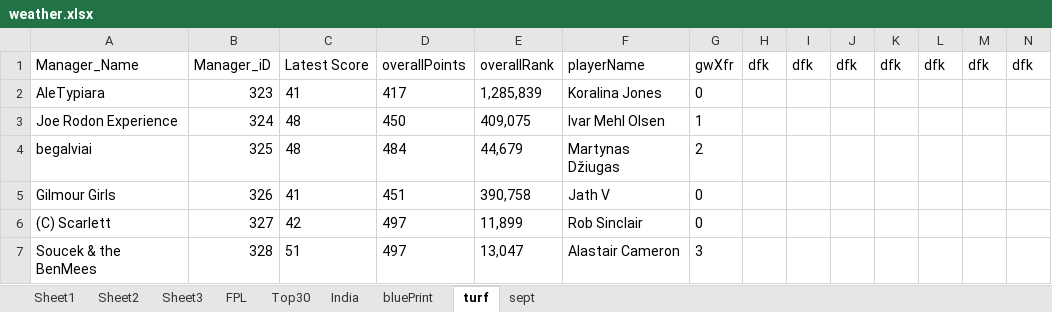
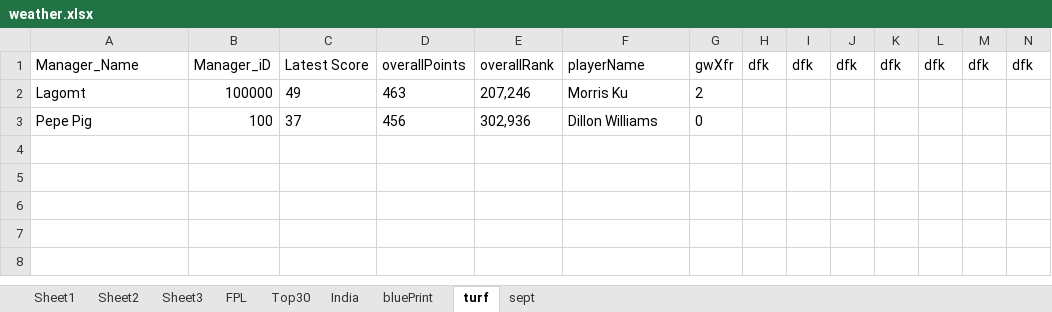
Before and after one commit to korvisenwv/TenForBenk, an Excel workbook: EdisonLogs/weather.xlsx, sheet turf, drawn as a sheet; only a part is shown; values as stored, in another font and other column widths than the file's, no borders; removed rows and columns are numbered as before the commit, all else as after; rows hold the shown columns only; the diff names each change by its address in the sheet, - before the commit and + after, or states it on an @@ line.

```diff
--- a/EdisonLogs/weather.xlsx (sheet turf)
+++ b/EdisonLogs/weather.xlsx (sheet turf)
-row 2: AleTypiara | 323 | 41 | 417 | 1,285,839 | Koralina Jones | 0
-row 3: Joe Rodon Experience | 324 | 48 | 450 | 409,075 | Ivar Mehl Olsen | 1
-row 4: begalviai | 325 | 48 | 484 | 44,679 | Martynas Džiugas | 2
-row 5: Gilmour Girls | 326 | 41 | 451 | 390,758 | Jath V | 0
-row 6: (C) Scarlett | 327 | 42 | 497 | 11,899 | Rob Sinclair | 0
-row 7: Soucek & the BenMees | 328 | 51 | 497 | 13,047 | Alastair Cameron | 3
+row 2: Lagomt | 100000 | 49 | 463 | 207,246 | Morris Ku | 2
+row 3: Pepe Pig | 100 | 37 | 456 | 302,936 | Dillon Williams | 0
```
Also changed, not shown: 11 other files.
